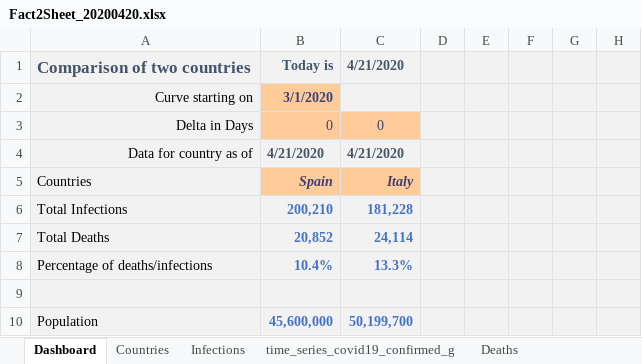
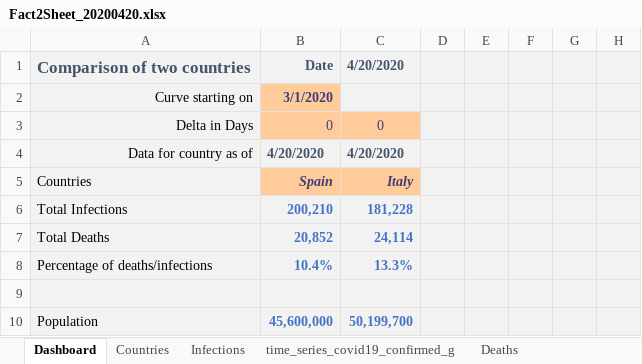
Before and after one commit to ignatius56/Corona-Factsheet, an Excel workbook: Factsheets/Fact2Sheet_20200420.xlsx, sheet Dashboard, drawn as a sheet; only a part is shown; values as stored, in another font and other column widths than the file's, no borders; charts and pictures and conditional formats not drawn; the diff names each change by its address in the sheet, - before the commit and + after, or states it on an @@ line.

```diff
--- a/Factsheets/Fact2Sheet_20200420.xlsx (sheet Dashboard)
+++ b/Factsheets/Fact2Sheet_20200420.xlsx (sheet Dashboard)
-B1: Today is
+B1: Date
-C1: 4/21/2020
+C1: 4/20/2020
-B4: 4/21/2020
+B4: 4/20/2020
-C4: 4/21/2020
+C4: 4/20/2020
```
Also changed, not shown: Factsheets/Fact2Sheet_20200421.xlsx.
